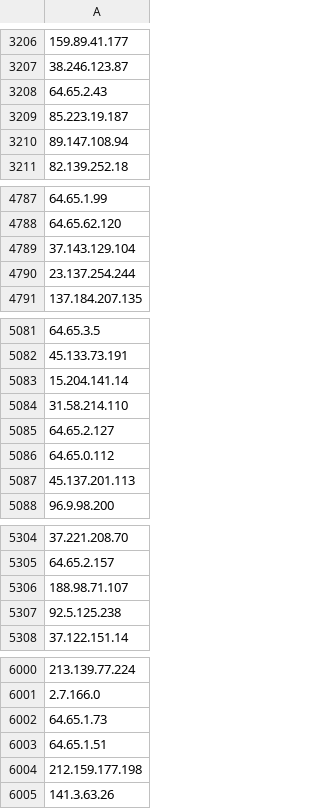
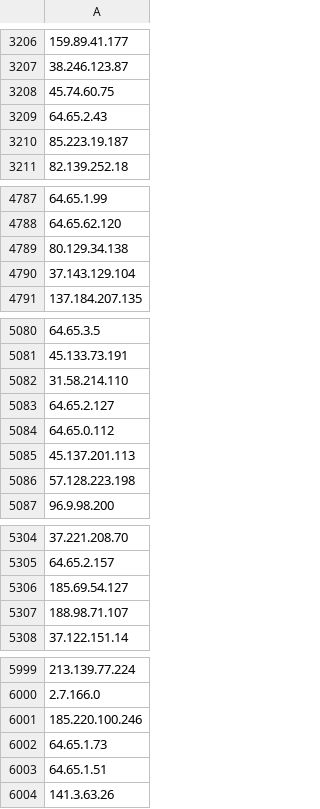
Before and after one commit to PeeBee66/Updated_TOR_Nodes, a CSV file: tor_nodes_IP_only.csv, drawn as a sheet; only a part is shown, gaps mark what is left out; removed rows and columns are numbered as before the commit, all else as after; the diff covers the shown part only; the diff names each change by its address in the sheet, - before the commit and + after, or states it on an @@ line.

```diff
--- a/tor_nodes_IP_only.csv
+++ b/tor_nodes_IP_only.csv
+row 3208: 45.74.60.75
-row 3210: 89.147.108.94
+row 4789: 80.129.34.138
-row 4790: 23.137.254.244
-row 5083: 15.204.141.14
+row 5086: 57.128.223.198
+row 5306: 185.69.54.127
-row 5307: 92.5.125.238
+row 6001: 185.220.100.246
-row 6004: 212.159.177.198
```
Also changed, not shown: 55 added rows, 58 removed rows, 3 moved rows and 1 edited cell elsewhere in this file.
